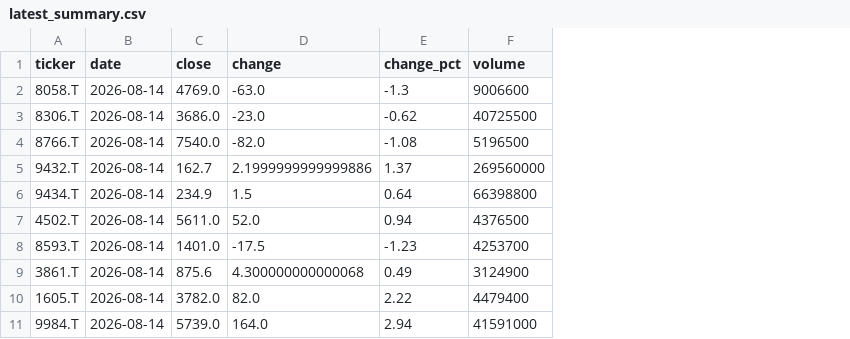
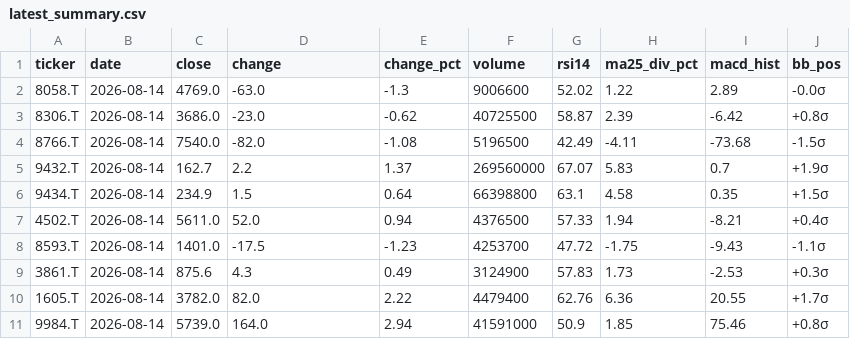
Before and after one commit to tak-ai-lab/japan-stock-tracker, a CSV file: data/latest_summary.csv, drawn as a sheet; the diff names each change by its address in the sheet, - before the commit and + after, or states it on an @@ line.

```diff
--- a/data/latest_summary.csv
+++ b/data/latest_summary.csv
+column G (rsi14), rows 2-11: 52.02 | 58.87 | 42.49 | 67.07 | 63.1 | 57.33 | 47.72 | 57.83 | 62.76 | 50.9
+column H (ma25_div_pct), rows 2-11: 1.22 | 2.39 | -4.11 | 5.83 | 4.58 | 1.94 | -1.75 | 1.73 | 6.36 | 1.85
+column I (macd_hist), rows 2-11: 2.89 | -6.42 | -73.68 | 0.7 | 0.35 | -8.21 | -9.43 | -2.53 | 20.55 | 75.46
+column J (bb_pos), rows 2-11: -0.0σ | +0.8σ | -1.5σ | +1.9σ | +1.5σ | +0.4σ | -1.1σ | +0.3σ | +1.7σ | +0.8σ
-D5 (change): 2.1999999999999886
+D5 (change): 2.2
-D9 (change): 4.300000000000068
+D9 (change): 4.3
```
Also changed, not shown: 10 other files.
